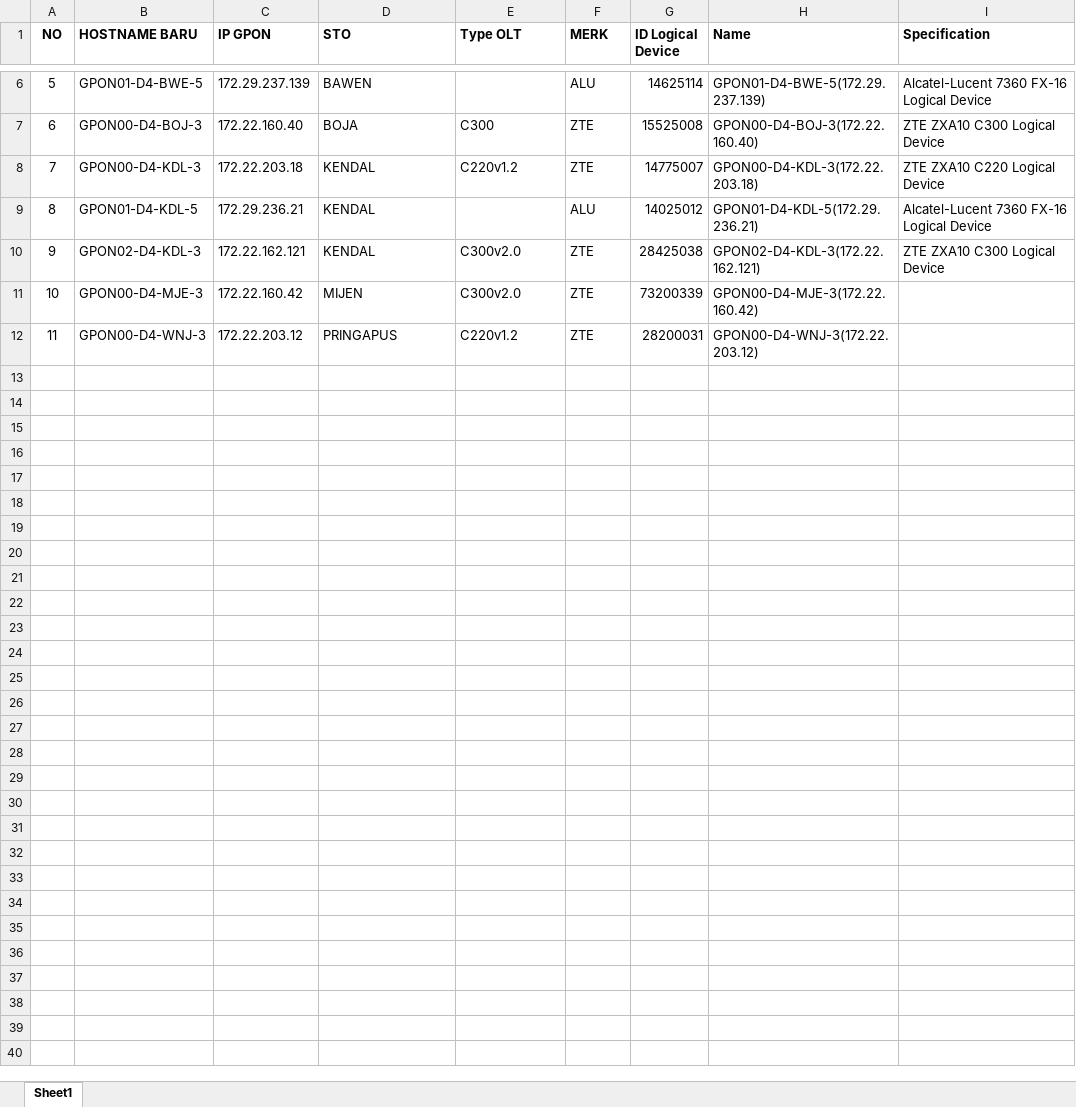
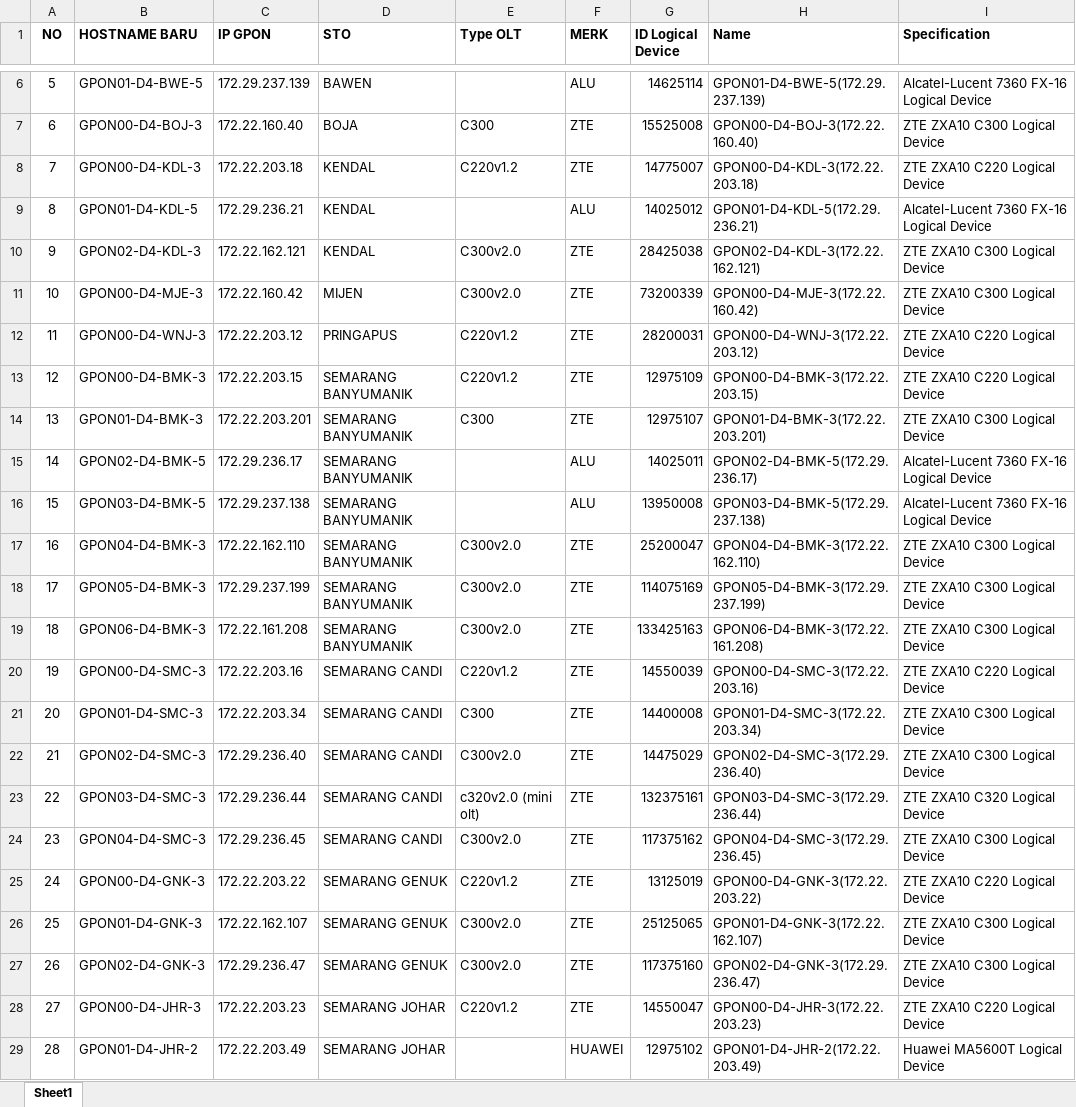
Before and after one commit to anggadharma60/SIADAM, an Excel workbook: sampleOLT.xlsx, sheet Sheet1, drawn as a sheet; only a part is shown, gaps mark what is left out; values as stored, in another font and other column widths than the file's, no borders; the diff covers the shown part only; the diff names each change by its address in the sheet, - before the commit and + after, or states it on an @@ line.

```diff
--- a/sampleOLT.xlsx (sheet Sheet1)
+++ b/sampleOLT.xlsx (sheet Sheet1)
-I11 (Specification): (empty)
+I11 (Specification): ZTE ZXA10 C300 Logical Device
-I12 (Specification): (empty)
+I12 (Specification): ZTE ZXA10 C220 Logical Device
+row 13: 12 | GPON00-D4-BMK-3 | 172.22.203.15 | SEMARANG BANYUMANIK | C220v1.2 | ZTE | 12975109 | GPON00-D4-BMK-3(172.22.203.15) | ZTE ZXA10 C220 Logical Device
+row 14: 13 | GPON01-D4-BMK-3 | 172.22.203.201 | SEMARANG BANYUMANIK | C300 | ZTE | 12975107 | GPON01-D4-BMK-3(172.22.203.201) | ZTE ZXA10 C300 Logical Device
+row 15: 14 | GPON02-D4-BMK-5 | 172.29.236.17 | SEMARANG BANYUMANIK |  | ALU | 14025011 | GPON02-D4-BMK-5(172.29.236.17) | Alcatel-Lucent 7360 FX-16 Logical Device
+row 16: 15 | GPON03-D4-BMK-5 | 172.29.237.138 | SEMARANG BANYUMANIK |  | ALU | 13950008 | GPON03-D4-BMK-5(172.29.237.138) | Alcatel-Lucent 7360 FX-16 Logical Device
+row 17: 16 | GPON04-D4-BMK-3 | 172.22.162.110 | SEMARANG BANYUMANIK | C300v2.0 | ZTE | 25200047 | GPON04-D4-BMK-3(172.22.162.110) | ZTE ZXA10 C300 Logical Device
+row 18: 17 | GPON05-D4-BMK-3 | 172.29.237.199 | SEMARANG BANYUMANIK | C300v2.0 | ZTE | 114075169 | GPON05-D4-BMK-3(172.29.237.199) | ZTE ZXA10 C300 Logical Device
+row 19: 18 | GPON06-D4-BMK-3 | 172.22.161.208 | SEMARANG BANYUMANIK | C300v2.0 | ZTE | 133425163 | GPON06-D4-BMK-3(172.22.161.208) | ZTE ZXA10 C300 Logical Device
+row 20: 19 | GPON00-D4-SMC-3 | 172.22.203.16 | SEMARANG CANDI | C220v1.2 | ZTE | 14550039 | GPON00-D4-SMC-3(172.22.203.16) | ZTE ZXA10 C220 Logical Device
+row 21: 20 | GPON01-D4-SMC-3 | 172.22.203.34 | SEMARANG CANDI | C300 | ZTE | 14400008 | GPON01-D4-SMC-3(172.22.203.34) | ZTE ZXA10 C300 Logical Device
+row 22: 21 | GPON02-D4-SMC-3 | 172.29.236.40 | SEMARANG CANDI | C300v2.0 | ZTE | 14475029 | GPON02-D4-SMC-3(172.29.236.40) | ZTE ZXA10 C300 Logical Device
+row 23: 22 | GPON03-D4-SMC-3 | 172.29.236.44 | SEMARANG CANDI | c320v2.0 (mini olt) | ZTE | 132375161 | GPON03-D4-SMC-3(172.29.236.44) | ZTE ZXA10 C320 Logical Device
+row 24: 23 | GPON04-D4-SMC-3 | 172.29.236.45 | SEMARANG CANDI | C300v2.0 | ZTE | 117375162 | GPON04-D4-SMC-3(172.29.236.45) | ZTE ZXA10 C300 Logical Device
+row 25: 24 | GPON00-D4-GNK-3 | 172.22.203.22 | SEMARANG GENUK | C220v1.2 | ZTE | 13125019 | GPON00-D4-GNK-3(172.22.203.22) | ZTE ZXA10 C220 Logical Device
+row 26: 25 | GPON01-D4-GNK-3 | 172.22.162.107 | SEMARANG GENUK | C300v2.0 | ZTE | 25125065 | GPON01-D4-GNK-3(172.22.162.107) | ZTE ZXA10 C300 Logical Device
+row 27: 26 | GPON02-D4-GNK-3 | 172.29.236.47 | SEMARANG GENUK | C300v2.0 | ZTE | 117375160 | GPON02-D4-GNK-3(172.29.236.47) | ZTE ZXA10 C300 Logical Device
+row 28: 27 | GPON00-D4-JHR-3 | 172.22.203.23 | SEMARANG JOHAR | C220v1.2 | ZTE | 14550047 | GPON00-D4-JHR-3(172.22.203.23) | ZTE ZXA10 C220 Logical Device
+row 29: 28 | GPON01-D4-JHR-2 | 172.22.203.49 | SEMARANG JOHAR |  | HUAWEI | 12975102 | GPON01-D4-JHR-2(172.22.203.49) | Huawei MA5600T Logical Device
```
Also changed, not shown: 50 added rows elsewhere in this sheet, 3 other files.
